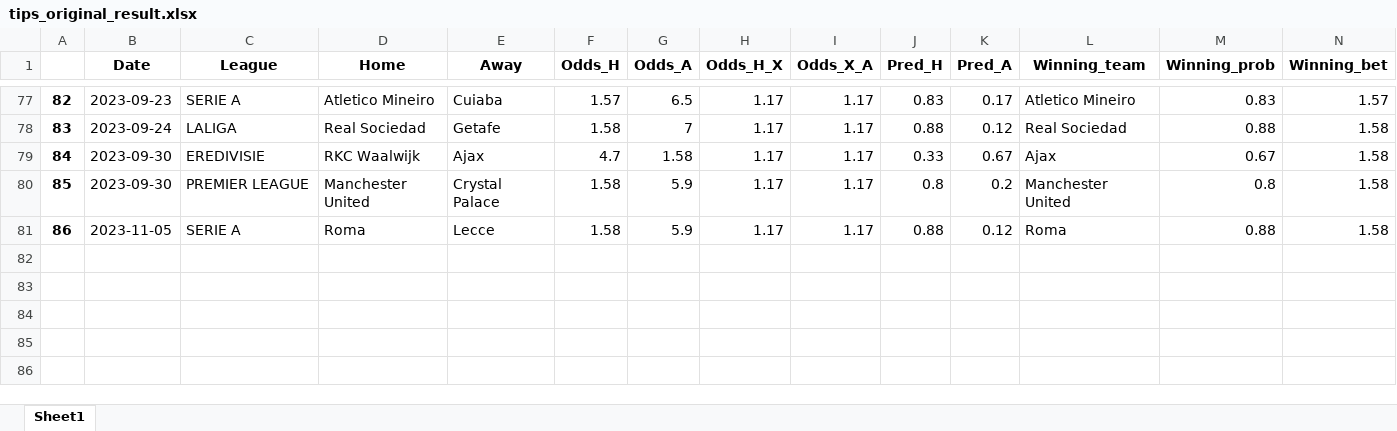
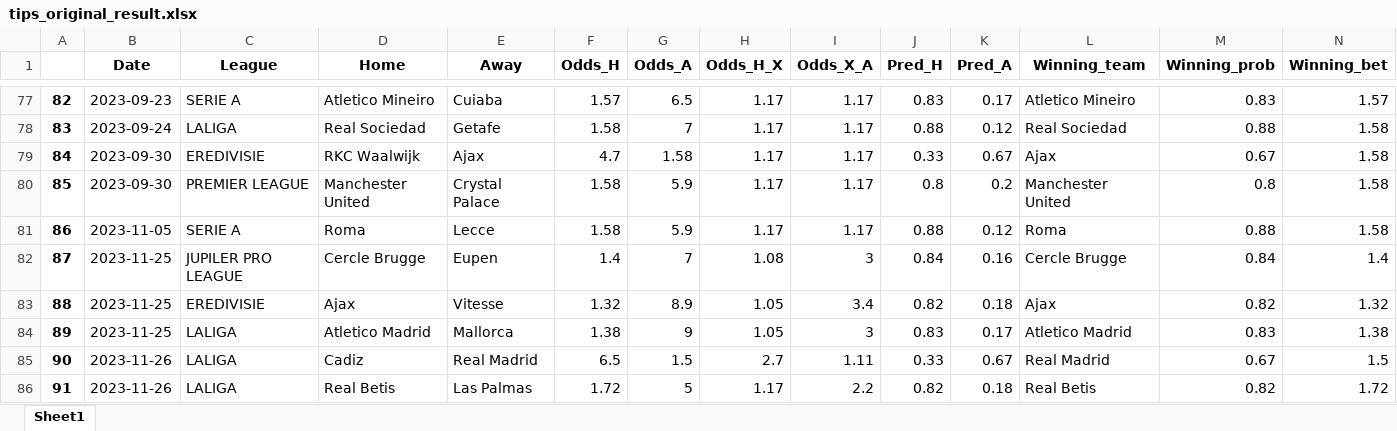
Before and after one commit to alanhassan/soccerprediction, an Excel workbook: tips_original_result.xlsx, sheet Sheet1, drawn as a sheet; only a part is shown, gaps mark what is left out; values as stored, in another font and other column widths than the file's, no borders; rows hold the shown columns only; the diff names each change by its address in the sheet, - before the commit and + after, or states it on an @@ line.

Commit message:
your commit message

```diff
--- a/tips_original_result.xlsx (sheet Sheet1)
+++ b/tips_original_result.xlsx (sheet Sheet1)
+row 82: 87 | 2023-11-25 | JUPILER PRO LEAGUE | Cercle Brugge | Eupen | 1.4 | 7 | 1.08 | 3 | 0.84 | 0.16 | Cercle Brugge | 0.84 | 1.4
+row 83: 88 | 2023-11-25 | EREDIVISIE | Ajax | Vitesse | 1.32 | 8.9 | 1.05 | 3.4 | 0.82 | 0.18 | Ajax | 0.82 | 1.32
+row 84: 89 | 2023-11-25 | LALIGA | Atletico Madrid | Mallorca | 1.38 | 9 | 1.05 | 3 | 0.83 | 0.17 | Atletico Madrid | 0.83 | 1.38
+row 85: 90 | 2023-11-26 | LALIGA | Cadiz | Real Madrid | 6.5 | 1.5 | 2.7 | 1.11 | 0.33 | 0.67 | Real Madrid | 0.67 | 1.5
+row 86: 91 | 2023-11-26 | LALIGA | Real Betis | Las Palmas | 1.72 | 5 | 1.17 | 2.2 | 0.82 | 0.18 | Real Betis | 0.82 | 1.72
```
